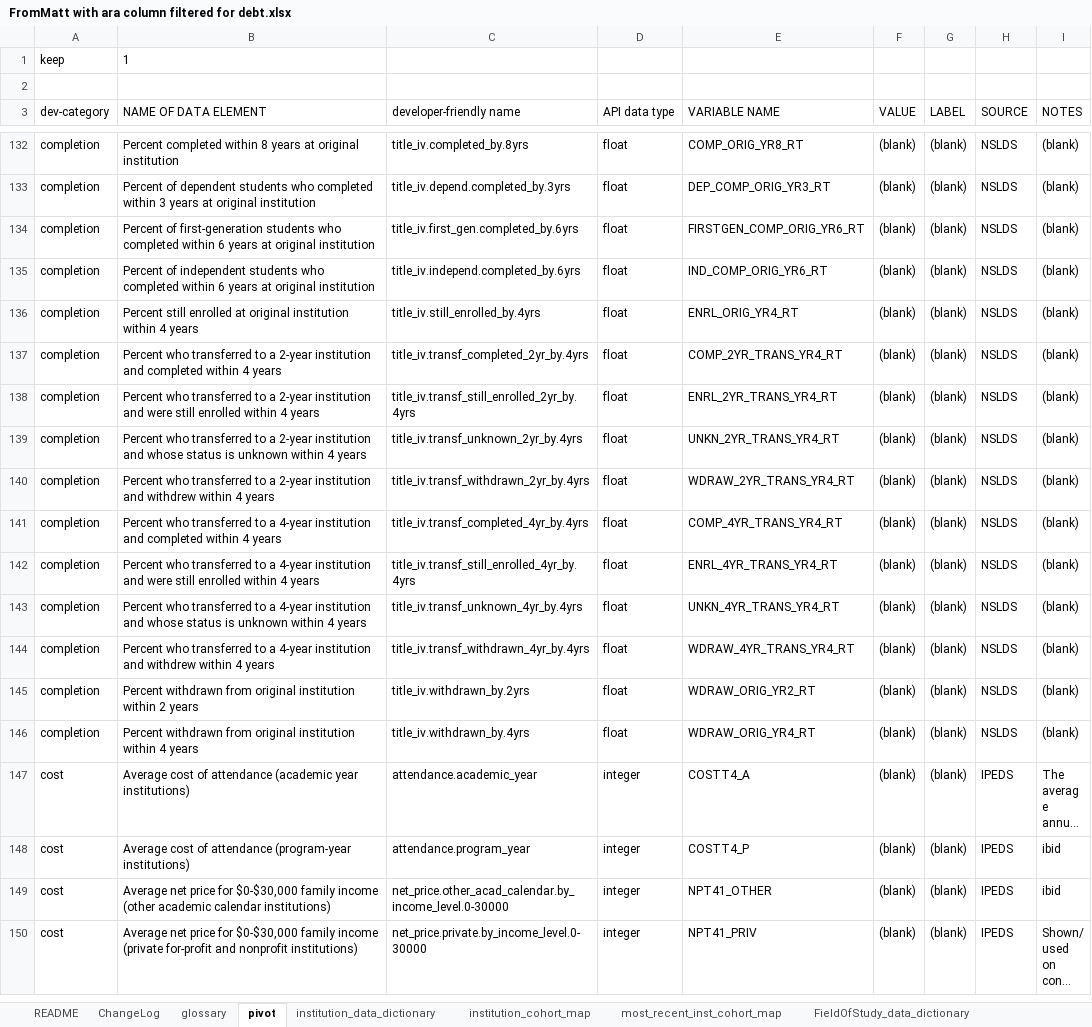
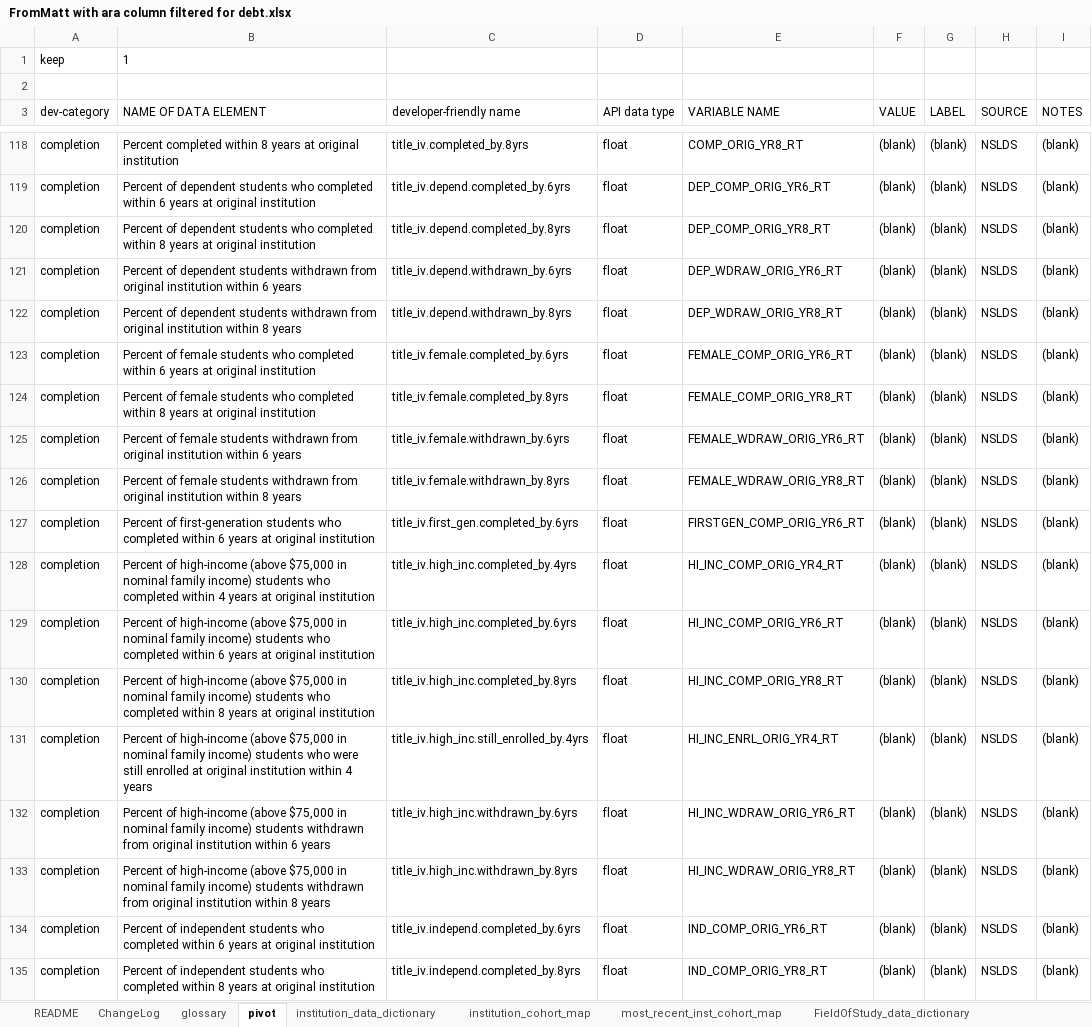
Before and after one commit to theaddies/final_project, an Excel workbook: data_documentation/FromMatt with ara column filtered for debt.xlsx, sheet pivot, drawn as a sheet; only a part is shown, gaps mark what is left out; the shorter side is filled out with more unchanged rows; long unchanged cells end in …; values as stored, in another font and other column widths than the file's, no borders; addresses are those after the commit; the diff covers the shown part only; the diff names each change by its address in the sheet, - before the commit and + after, or states it on an @@ line.

```diff
--- a/data_documentation/FromMatt with ara column filtered for debt.xlsx (sheet pivot)
+++ b/data_documentation/FromMatt with ara column filtered for debt.xlsx (sheet pivot)
-B119 (NAME OF DATA ELEMENT): …completed within 3 years at…
+B119 (NAME OF DATA ELEMENT): …completed within 6 years at…
-C119 (developer-friendly name): title_iv.depend.completed_by.3yrs
+C119 (developer-friendly name): title_iv.depend.completed_by.6yrs
-E119 (VARIABLE NAME): DEP_COMP_ORIG_YR3_RT
+E119 (VARIABLE NAME): DEP_COMP_ORIG_YR6_RT
+row 120: completion | Percent of dependent students who completed within 8 years at original institution | title_iv.depend.completed_by.8yrs | float | DEP_COMP_ORIG_YR8_RT | (blank) | (blank) | NSLDS | (blank)
+row 121: completion | Percent of dependent students withdrawn from original institution within 6 years | title_iv.depend.withdrawn_by.6yrs | float | DEP_WDRAW_ORIG_YR6_RT | (blank) | (blank) | NSLDS | (blank)
+row 122: completion | Percent of dependent students withdrawn from original institution within 8 years | title_iv.depend.withdrawn_by.8yrs | float | DEP_WDRAW_ORIG_YR8_RT | (blank) | (blank) | NSLDS | (blank)
+row 123: completion | Percent of female students who completed within 6 years at original institution | title_iv.female.completed_by.6yrs | float | FEMALE_COMP_ORIG_YR6_RT | (blank) | (blank) | NSLDS | (blank)
+row 124: completion | Percent of female students who completed within 8 years at original institution | title_iv.female.completed_by.8yrs | float | FEMALE_COMP_ORIG_YR8_RT | (blank) | (blank) | NSLDS | (blank)
+row 125: completion | Percent of female students withdrawn from original institution within 6 years | title_iv.female.withdrawn_by.6yrs | float | FEMALE_WDRAW_ORIG_YR6_RT | (blank) | (blank) | NSLDS | (blank)
+row 126: completion | Percent of female students withdrawn from original institution within 8 years | title_iv.female.withdrawn_by.8yrs | float | FEMALE_WDRAW_ORIG_YR8_RT | (blank) | (blank) | NSLDS | (blank)
+row 128: completion | Percent of high-income (above $75,000 in nominal family income) students who completed within 4 years at original institution | title_iv.high_inc.completed_by.4yrs | float | HI_INC_COMP_ORIG_YR4_RT | (blank) | (blank) | NSLDS | (blank)
+row 129: completion | Percent of high-income (above $75,000 in nominal family income) students who completed within 6 years at original institution | title_iv.high_inc.completed_by.6yrs | float | HI_INC_COMP_ORIG_YR6_RT | (blank) | (blank) | NSLDS | (blank)
+row 130: completion | Percent of high-income (above $75,000 in nominal family income) students who completed within 8 years at original institution | title_iv.high_inc.completed_by.8yrs | float | HI_INC_COMP_ORIG_YR8_RT | (blank) | (blank) | NSLDS | (blank)
+row 131: completion | Percent of high-income (above $75,000 in nominal family income) students who were still enrolled at original institution within 4 years | title_iv.high_inc.still_enrolled_by.4yrs | float | HI_INC_ENRL_ORIG_YR4_RT | (blank) | (blank) | NSLDS | (blank)
+row 132: completion | Percent of high-income (above $75,000 in nominal family income) students withdrawn from original institution within 6 years | title_iv.high_inc.withdrawn_by.6yrs | float | HI_INC_WDRAW_ORIG_YR6_RT | (blank) | (blank) | NSLDS | (blank)
+row 133: completion | Percent of high-income (above $75,000 in nominal family income) students withdrawn from original institution within 8 years | title_iv.high_inc.withdrawn_by.8yrs | float | HI_INC_WDRAW_ORIG_YR8_RT | (blank) | (blank) | NSLDS | (blank)
+row 135: completion | Percent of independent students who completed within 8 years at original institution | title_iv.independ.completed_by.8yrs | float | IND_COMP_ORIG_YR8_RT | (blank) | (blank) | NSLDS | (blank)
```
Also changed, not shown: 28 added rows, 112 removed rows and 10 edited cells elsewhere in this sheet, sheet institution_data_dictionary, hidden cells, 10 other files.
